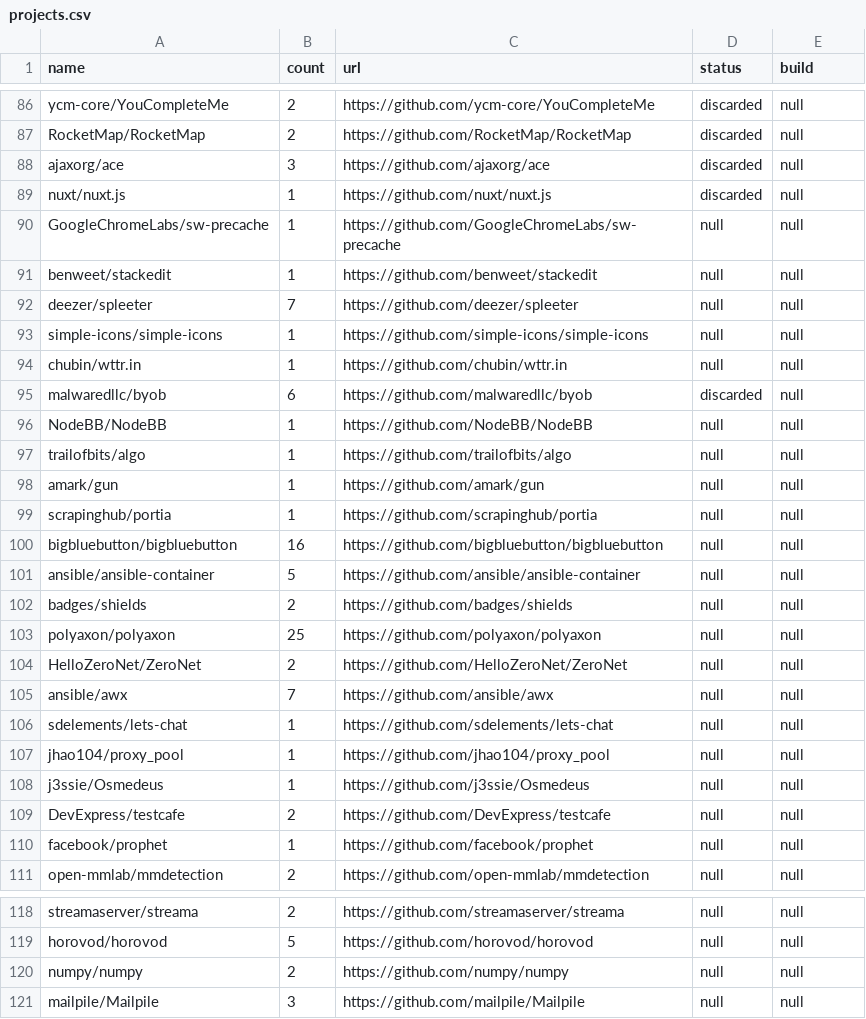
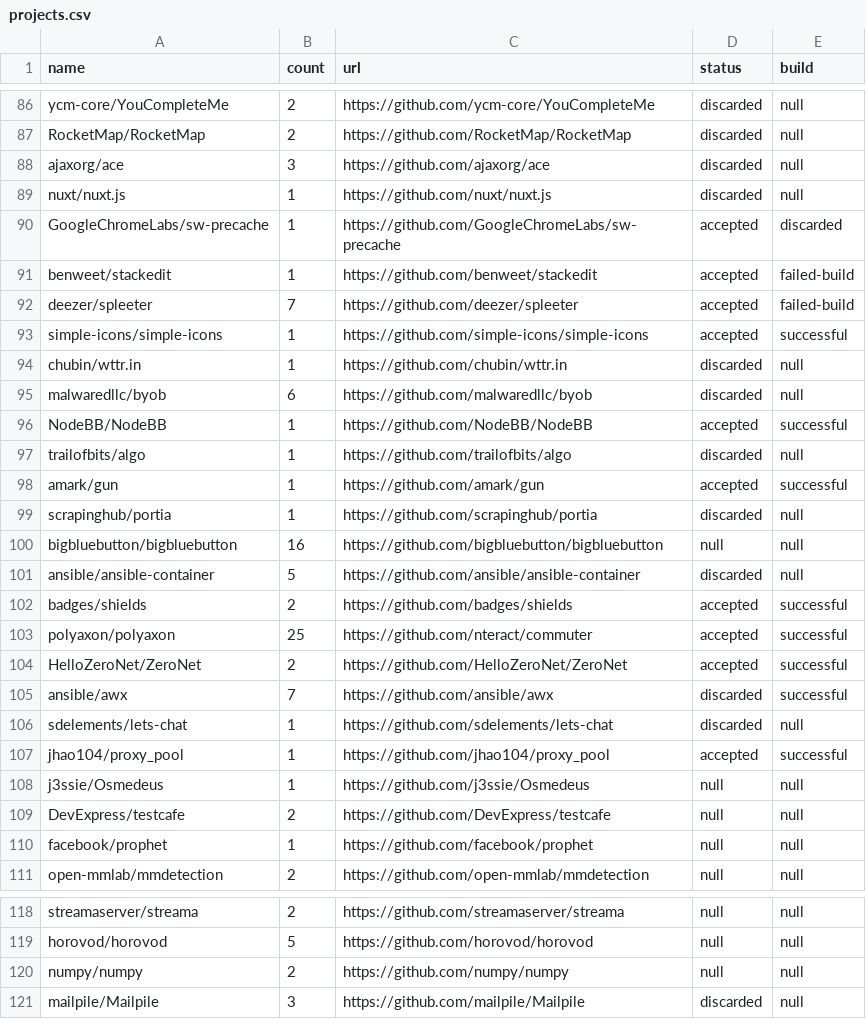
Before and after one commit to Raidenkyu/projects-fetcher, a CSV file: projects.csv, drawn as a sheet; only a part is shown, gaps mark what is left out.

Commit message:
Finished projects collection

```diff
--- a/projects.csv
+++ b/projects.csv
@@ -89,20 +89,20 @@ ajaxorg/ace;3;https://github.com/ajaxorg/ace;discarded;null
 nuxt/nuxt.js;1;https://github.com/nuxt/nuxt.js;discarded;null
-GoogleChromeLabs/sw-precache;1;https://github.com/GoogleChromeLabs/sw-precache;null;null
-benweet/stackedit;1;https://github.com/benweet/stackedit;null;null
-deezer/spleeter;7;https://github.com/deezer/spleeter;null;null
-simple-icons/simple-icons;1;https://github.com/simple-icons/simple-icons;null;null
-chubin/wttr.in;1;https://github.com/chubin/wttr.in;null;null
+GoogleChromeLabs/sw-precache;1;https://github.com/GoogleChromeLabs/sw-precache;accepted;discarded
+benweet/stackedit;1;https://github.com/benweet/stackedit;accepted;failed-build
+deezer/spleeter;7;https://github.com/deezer/spleeter;accepted;failed-build
+simple-icons/simple-icons;1;https://github.com/simple-icons/simple-icons;accepted;successful
+chubin/wttr.in;1;https://github.com/chubin/wttr.in;discarded;null
 malwaredllc/byob;6;https://github.com/malwaredllc/byob;discarded;null
-NodeBB/NodeBB;1;https://github.com/NodeBB/NodeBB;null;null
-trailofbits/algo;1;https://github.com/trailofbits/algo;null;null
-amark/gun;1;https://github.com/amark/gun;null;null
-scrapinghub/portia;1;https://github.com/scrapinghub/portia;null;null
+NodeBB/NodeBB;1;https://github.com/NodeBB/NodeBB;accepted;successful
+trailofbits/algo;1;https://github.com/trailofbits/algo;discarded;null
+amark/gun;1;https://github.com/amark/gun;accepted;successful
+scrapinghub/portia;1;https://github.com/scrapinghub/portia;discarded;null
 bigbluebutton/bigbluebutton;16;https://github.com/bigbluebutton/bigbluebutton;null;null
-ansible/ansible-container;5;https://github.com/ansible/ansible-container;null;null
-badges/shields;2;https://github.com/badges/shields;null;null
-polyaxon/polyaxon;25;https://github.com/polyaxon/polyaxon;null;null
-HelloZeroNet/ZeroNet;2;https://github.com/HelloZeroNet/ZeroNet;null;null
-ansible/awx;7;https://github.com/ansible/awx;null;null
-sdelements/lets-chat;1;https://github.com/sdelements/lets-chat;null;null
-jhao104/proxy_pool;1;https://github.com/jhao104/proxy_pool;null;null
+ansible/ansible-container;5;https://github.com/ansible/ansible-container;discarded;null
+badges/shields;2;https://github.com/badges/shields;accepted;successful
+polyaxon/polyaxon;25;https://github.com/nteract/commuter;accepted;successful
+HelloZeroNet/ZeroNet;2;https://github.com/HelloZeroNet/ZeroNet;accepted;successful
+ansible/awx;7;https://github.com/ansible/awx;discarded;successful
+sdelements/lets-chat;1;https://github.com/sdelements/lets-chat;discarded;null
+jhao104/proxy_pool;1;https://github.com/jhao104/proxy_pool;accepted;successful
 j3ssie/Osmedeus;1;https://github.com/j3ssie/Osmedeus;null;null
@@ -120,2 +120,2 @@ horovod/horovod;5;https://github.com/horovod/horovod;null;null
 numpy/numpy;2;https://github.com/numpy/numpy;null;null
-mailpile/Mailpile;3;https://github.com/mailpile/Mailpile;null;null
+mailpile/Mailpile;3;https://github.com/mailpile/Mailpile;discarded;null
```
